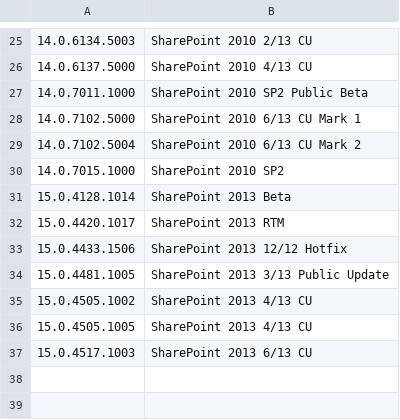
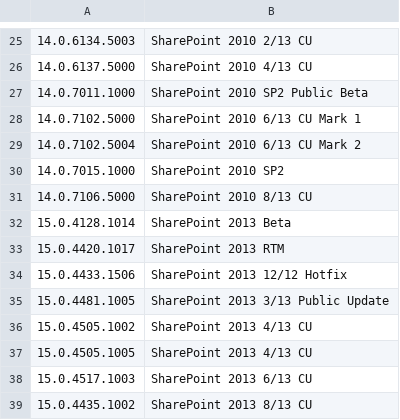
Before and after one commit to splunk/splunk-app-sharepoint, a CSV file: Splunk_for_Sharepoint/lookups/BuildVersion.csv, drawn as a sheet; only a part is shown, gaps mark what is left out; the diff names each change by its address in the sheet, - before the commit and + after, or states it on an @@ line.

Commit message:
Updated Build Versions Table for latest CU

```diff
--- a/Splunk_for_Sharepoint/lookups/BuildVersion.csv
+++ b/Splunk_for_Sharepoint/lookups/BuildVersion.csv
+row 31: 14.0.7106.5000 | SharePoint 2010 8/13 CU
+row 39: 15.0.4435.1002 | SharePoint 2013 8/13 CU
```
